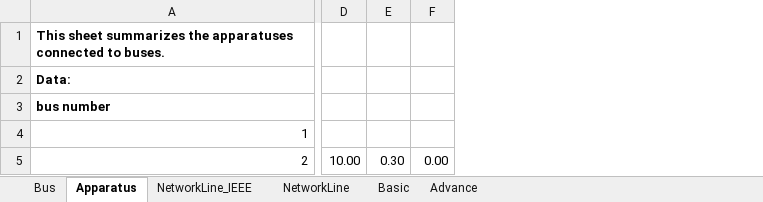
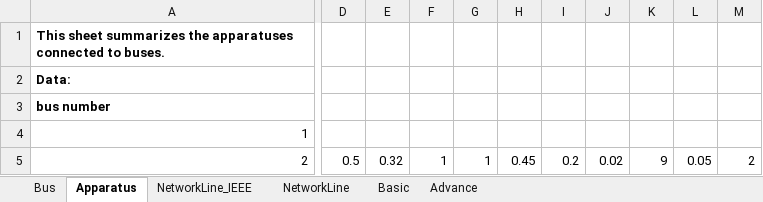
Before and after one commit to Future-Power-Networks/Simplus-Grid-Tool, an Excel workbook: Examples/AcPowerSystem/SingleApparatusInfiniteBus/SgInfiniteBus.xlsx, sheet Apparatus, drawn as a sheet; only a part is shown, gaps mark what is left out; values as stored, in another font and other column widths than the file's, no borders; removed rows and columns are numbered as before the commit, all else as after; the diff covers the shown part only; the diff names each change by its address in the sheet, - before the commit and + after, or states it on an @@ line.

```diff
--- a/Examples/AcPowerSystem/SingleApparatusInfiniteBus/SgInfiniteBus.xlsx (sheet Apparatus)
+++ b/Examples/AcPowerSystem/SingleApparatusInfiniteBus/SgInfiniteBus.xlsx (sheet Apparatus)
-column D, row 5: 10.00
-column E, row 5: 0.30
-column F, row 5: 0.00
+column D, row 5: 0.5
+column E, row 5: 0.32
+column F, row 5: 1
+column G, row 5: 1
+column H, row 5: 0.45
+column I, row 5: 0.2
+column J, row 5: 0.02
+column K, row 5: 9
+column L, row 5: 0.05
+column M, row 5: 2
```
Also changed, not shown: 10 added columns and 2 edited cells elsewhere in this sheet, sheet NetworkLine, sheet Advance, 22 other files.
